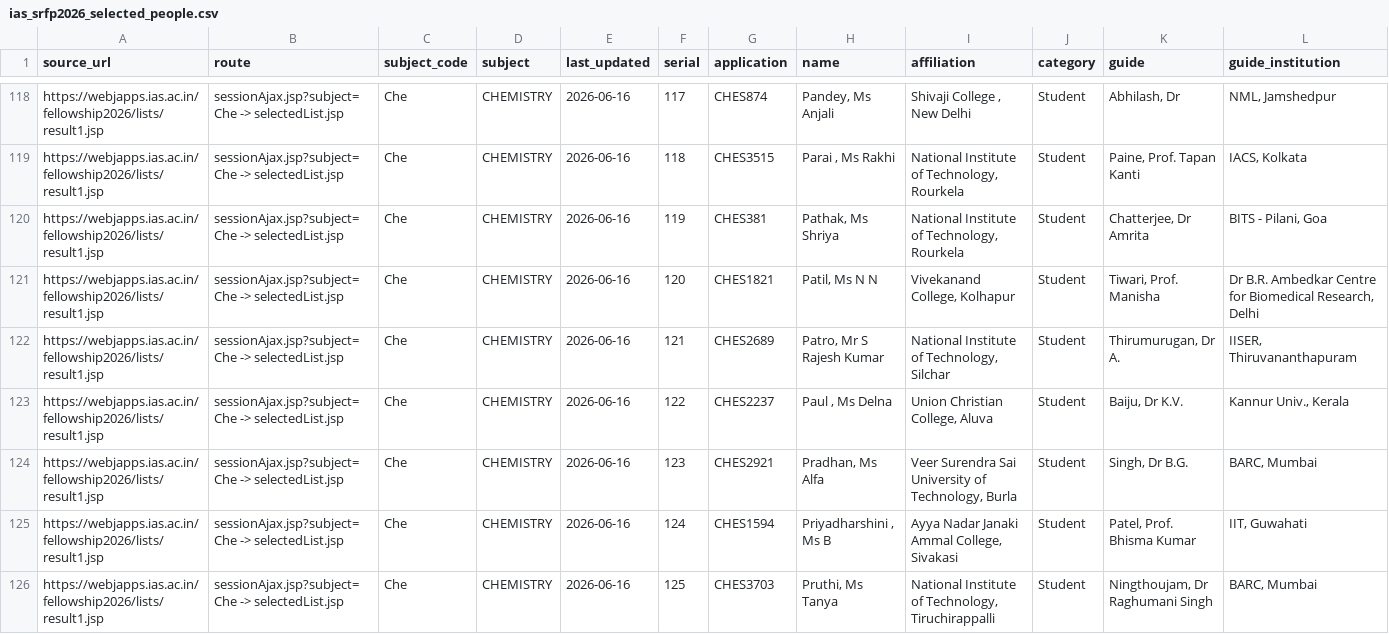
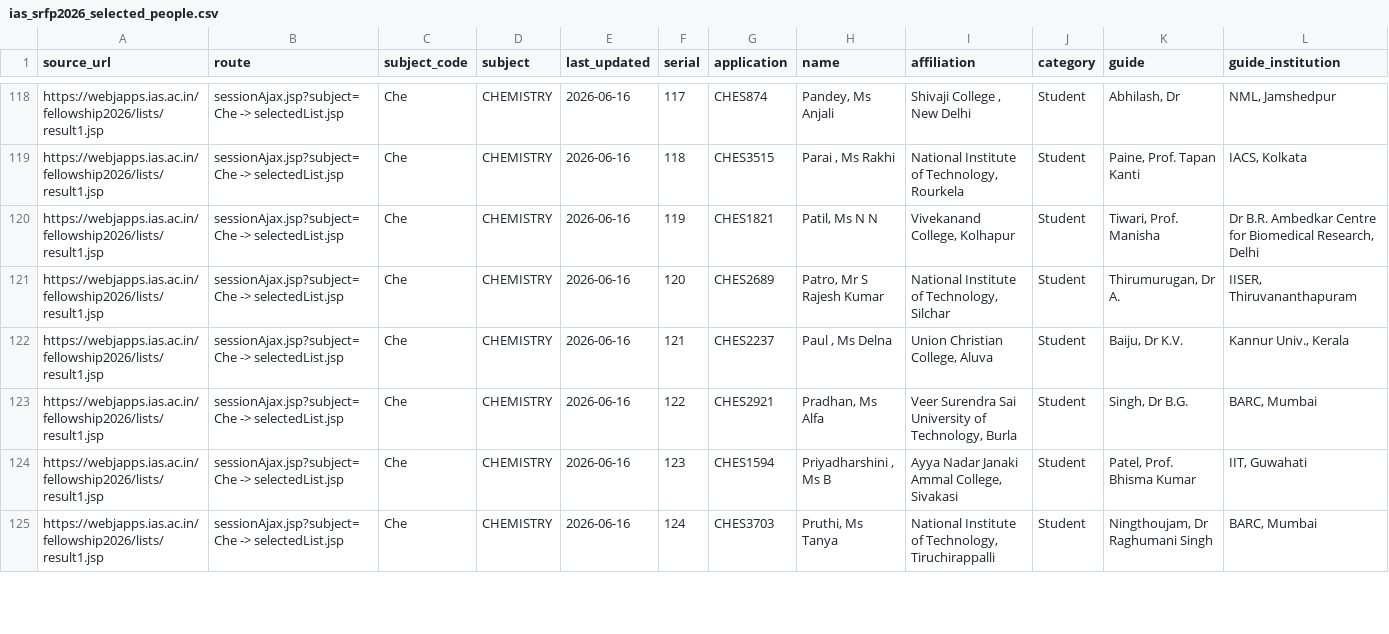
Before and after one commit to cneuralnetwork/ias-srfp-2026-dashboard, a CSV file: ias_srfp2026_selected_people.csv, drawn as a sheet; only a part is shown, gaps mark what is left out; the diff covers the shown part only.

```diff
--- a/ias_srfp2026_selected_people.csv
+++ b/ias_srfp2026_selected_people.csv
@@ -119,8 +119,7 @@ https://webjapps.ias.ac.in/fellowship2026/lists/result1.jsp,sessionAjax.jsp?subj
 https://webjapps.ias.ac.in/fellowship2026/lists/result1.jsp,sessionAjax.jsp?subject=Che -> selectedList.jsp,Che,CHEMISTRY,2026-06-16,118,CHES3515,"Parai , Ms Rakhi","National Institute of Technology, Rourkela",Student,"Paine, Prof. Tapan Kanti","IACS, Kolkata"
-https://webjapps.ias.ac.in/fellowship2026/lists/result1.jsp,sessionAjax.jsp?subject=Che -> selectedList.jsp,Che,CHEMISTRY,2026-06-16,119,CHES381,"Pathak, Ms Shriya","National Institute of Technology, Rourkela",Student,"Chatterjee, Dr Amrita","BITS - Pilani, Goa"
-https://webjapps.ias.ac.in/fellowship2026/lists/result1.jsp,sessionAjax.jsp?subject=Che -> selectedList.jsp,Che,CHEMISTRY,2026-06-16,120,CHES1821,"Patil, Ms N N","Vivekanand College, Kolhapur",Student,"Tiwari, Prof. Manisha","Dr B.R. Ambedkar Centre for Biomedical Research, Delhi"
-https://webjapps.ias.ac.in/fellowship2026/lists/result1.jsp,sessionAjax.jsp?subject=Che -> selectedList.jsp,Che,CHEMISTRY,2026-06-16,121,CHES2689,"Patro, Mr S Rajesh Kumar","National Institute of Technology, Silchar",Student,"Thirumurugan, Dr A.","IISER, Thiruvananthapuram"
-https://webjapps.ias.ac.in/fellowship2026/lists/result1.jsp,sessionAjax.jsp?subject=Che -> selectedList.jsp,Che,CHEMISTRY,2026-06-16,122,CHES2237,"Paul , Ms Delna","Union Christian College, Aluva",Student,"Baiju, Dr K.V.","Kannur Univ., Kerala"
-https://webjapps.ias.ac.in/fellowship2026/lists/result1.jsp,sessionAjax.jsp?subject=Che -> selectedList.jsp,Che,CHEMISTRY,2026-06-16,123,CHES2921,"Pradhan, Ms Alfa","Veer Surendra Sai University of Technology, Burla",Student,"Singh, Dr B.G.","BARC, Mumbai"
-https://webjapps.ias.ac.in/fellowship2026/lists/result1.jsp,sessionAjax.jsp?subject=Che -> selectedList.jsp,Che,CHEMISTRY,2026-06-16,124,CHES1594,"Priyadharshini , Ms B","Ayya Nadar Janaki Ammal College, Sivakasi",Student,"Patel, Prof. Bhisma Kumar","IIT, Guwahati"
-https://webjapps.ias.ac.in/fellowship2026/lists/result1.jsp,sessionAjax.jsp?subject=Che -> selectedList.jsp,Che,CHEMISTRY,2026-06-16,125,CHES3703,"Pruthi, Ms Tanya","National Institute of Technology, Tiruchirappalli",Student,"Ningthoujam, Dr Raghumani Singh","BARC, Mumbai"
+https://webjapps.ias.ac.in/fellowship2026/lists/result1.jsp,sessionAjax.jsp?subject=Che -> selectedList.jsp,Che,CHEMISTRY,2026-06-16,119,CHES1821,"Patil, Ms N N","Vivekanand College, Kolhapur",Student,"Tiwari, Prof. Manisha","Dr B.R. Ambedkar Centre for Biomedical Research, Delhi"
+https://webjapps.ias.ac.in/fellowship2026/lists/result1.jsp,sessionAjax.jsp?subject=Che -> selectedList.jsp,Che,CHEMISTRY,2026-06-16,120,CHES2689,"Patro, Mr S Rajesh Kumar","National Institute of Technology, Silchar",Student,"Thirumurugan, Dr A.","IISER, Thiruvananthapuram"
+https://webjapps.ias.ac.in/fellowship2026/lists/result1.jsp,sessionAjax.jsp?subject=Che -> selectedList.jsp,Che,CHEMISTRY,2026-06-16,121,CHES2237,"Paul , Ms Delna","Union Christian College, Aluva",Student,"Baiju, Dr K.V.","Kannur Univ., Kerala"
+https://webjapps.ias.ac.in/fellowship2026/lists/result1.jsp,sessionAjax.jsp?subject=Che -> selectedList.jsp,Che,CHEMISTRY,2026-06-16,122,CHES2921,"Pradhan, Ms Alfa","Veer Surendra Sai University of Technology, Burla",Student,"Singh, Dr B.G.","BARC, Mumbai"
+https://webjapps.ias.ac.in/fellowship2026/lists/result1.jsp,sessionAjax.jsp?subject=Che -> selectedList.jsp,Che,CHEMISTRY,2026-06-16,123,CHES1594,"Priyadharshini , Ms B","Ayya Nadar Janaki Ammal College, Sivakasi",Student,"Patel, Prof. Bhisma Kumar","IIT, Guwahati"
+https://webjapps.ias.ac.in/fellowship2026/lists/result1.jsp,sessionAjax.jsp?subject=Che -> selectedList.jsp,Che,CHEMISTRY,2026-06-16,124,CHES3703,"Pruthi, Ms Tanya","National Institute of Technology, Tiruchirappalli",Student,"Ningthoujam, Dr Raghumani Singh","BARC, Mumbai"
```
Also changed, not shown: 1 added row, 1 removed row and 91 edited cells elsewhere in this file, ias_srfp2026_subject_results.csv, 1 other file.
